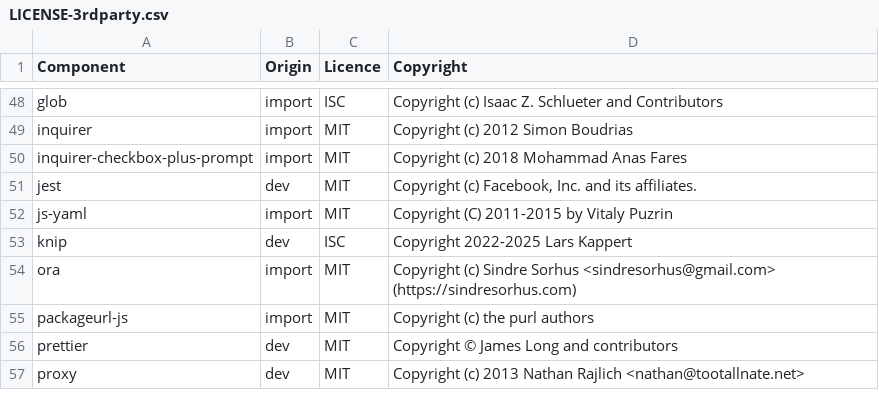
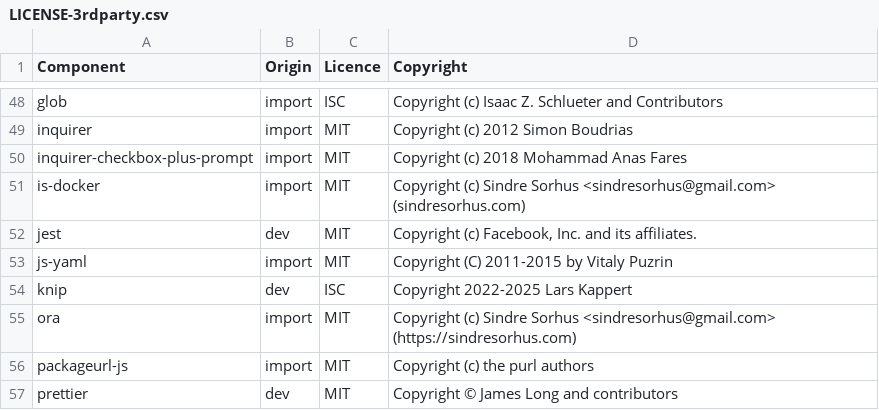
Before and after one commit to DataDog/datadog-ci, a CSV file: LICENSE-3rdparty.csv, drawn as a sheet; only a part is shown, gaps mark what is left out; the shorter side is filled out with more unchanged rows.

```diff
--- a/LICENSE-3rdparty.csv
+++ b/LICENSE-3rdparty.csv
@@ -50,2 +50,3 @@ inquirer,import,MIT,Copyright (c) 2012 Simon Boudrias
 inquirer-checkbox-plus-prompt,import,MIT,Copyright (c) 2018 Mohammad Anas Fares
+is-docker,import,MIT,Copyright (c) Sindre Sorhus <sindresorhus@gmail.com> (sindresorhus.com)
 jest,dev,MIT,"Copyright (c) Facebook, Inc. and its affiliates."
```
Also changed, not shown: 4 other files.
